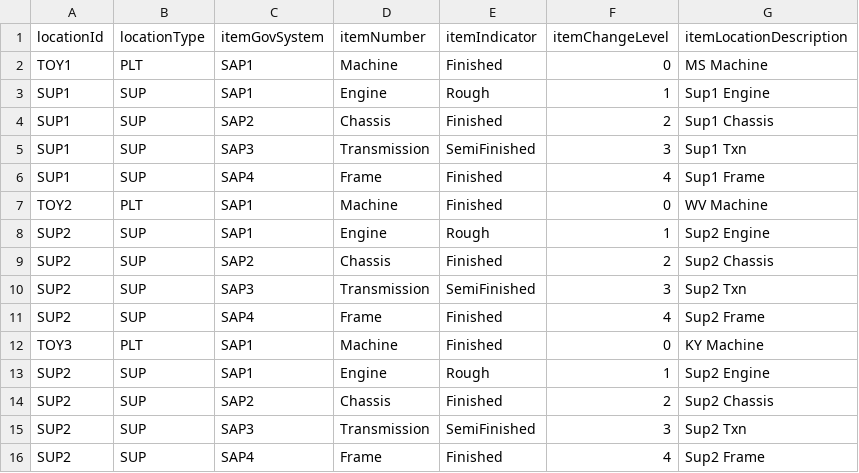
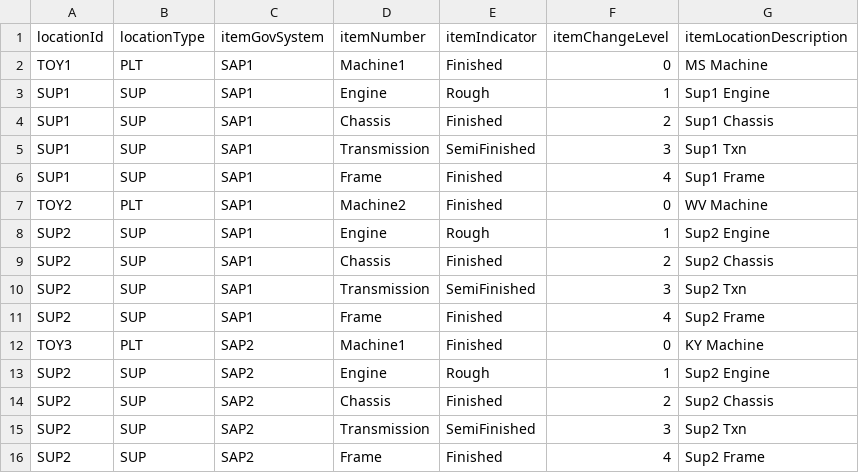
Before and after one commit to gprakash/Multi-Tier-Network, a CSV file: itemLocation.csv, drawn as a sheet.

```diff
--- a/itemLocation.csv
+++ b/itemLocation.csv
@@ -1,16 +1,16 @@
 locationId,locationType,itemGovSystem,itemNumber,itemIndicator,itemChangeLevel,itemLocationDescription
-TOY1,PLT,SAP1,Machine,Finished,0,MS Machine
+TOY1,PLT,SAP1,Machine1,Finished,0,MS Machine
 SUP1,SUP,SAP1,Engine,Rough,1,Sup1 Engine
-SUP1,SUP,SAP2,Chassis,Finished,2,Sup1 Chassis
-SUP1,SUP,SAP3,Transmission,SemiFinished,3,Sup1 Txn
-SUP1,SUP,SAP4,Frame,Finished,4,Sup1 Frame
-TOY2,PLT,SAP1,Machine,Finished,0,WV Machine
+SUP1,SUP,SAP1,Chassis,Finished,2,Sup1 Chassis
+SUP1,SUP,SAP1,Transmission,SemiFinished,3,Sup1 Txn
+SUP1,SUP,SAP1,Frame,Finished,4,Sup1 Frame
+TOY2,PLT,SAP1,Machine2,Finished,0,WV Machine
 SUP2,SUP,SAP1,Engine,Rough,1,Sup2 Engine
+SUP2,SUP,SAP1,Chassis,Finished,2,Sup2 Chassis
+SUP2,SUP,SAP1,Transmission,SemiFinished,3,Sup2 Txn
+SUP2,SUP,SAP1,Frame,Finished,4,Sup2 Frame
+TOY3,PLT,SAP2,Machine1,Finished,0,KY Machine
+SUP2,SUP,SAP2,Engine,Rough,1,Sup2 Engine
 SUP2,SUP,SAP2,Chassis,Finished,2,Sup2 Chassis
-SUP2,SUP,SAP3,Transmission,SemiFinished,3,Sup2 Txn
-SUP2,SUP,SAP4,Frame,Finished,4,Sup2 Frame
-TOY3,PLT,SAP1,Machine,Finished,0,KY Machine
-SUP2,SUP,SAP1,Engine,Rough,1,Sup2 Engine
-SUP2,SUP,SAP2,Chassis,Finished,2,Sup2 Chassis
-SUP2,SUP,SAP3,Transmission,SemiFinished,3,Sup2 Txn
-SUP2,SUP,SAP4,Frame,Finished,4,Sup2 Frame
+SUP2,SUP,SAP2,Transmission,SemiFinished,3,Sup2 Txn
+SUP2,SUP,SAP2,Frame,Finished,4,Sup2 Frame
```
Also changed, not shown: item.csv, location.csv.
